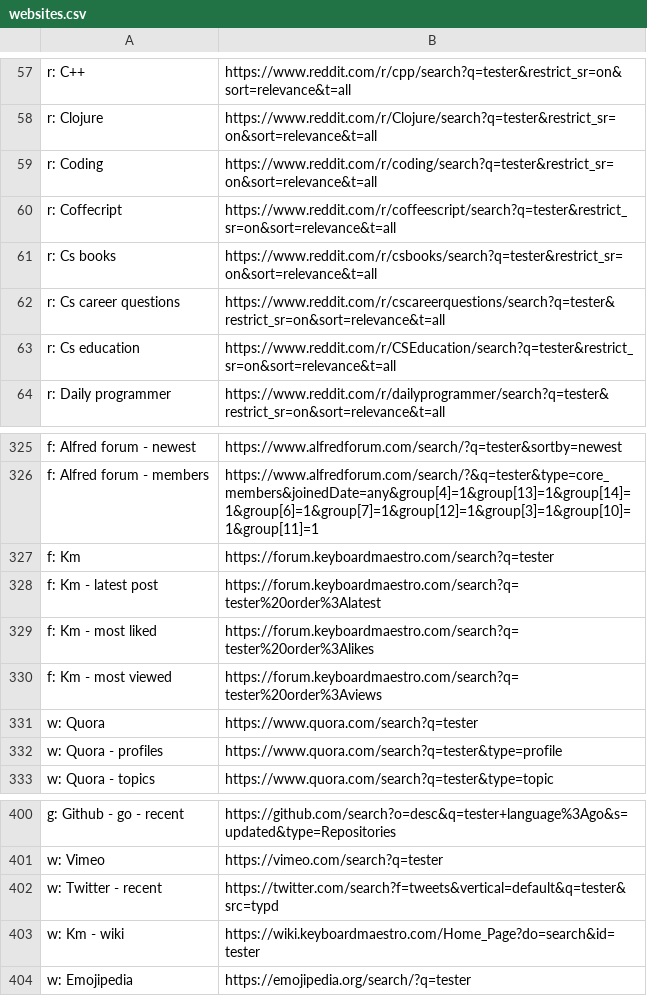
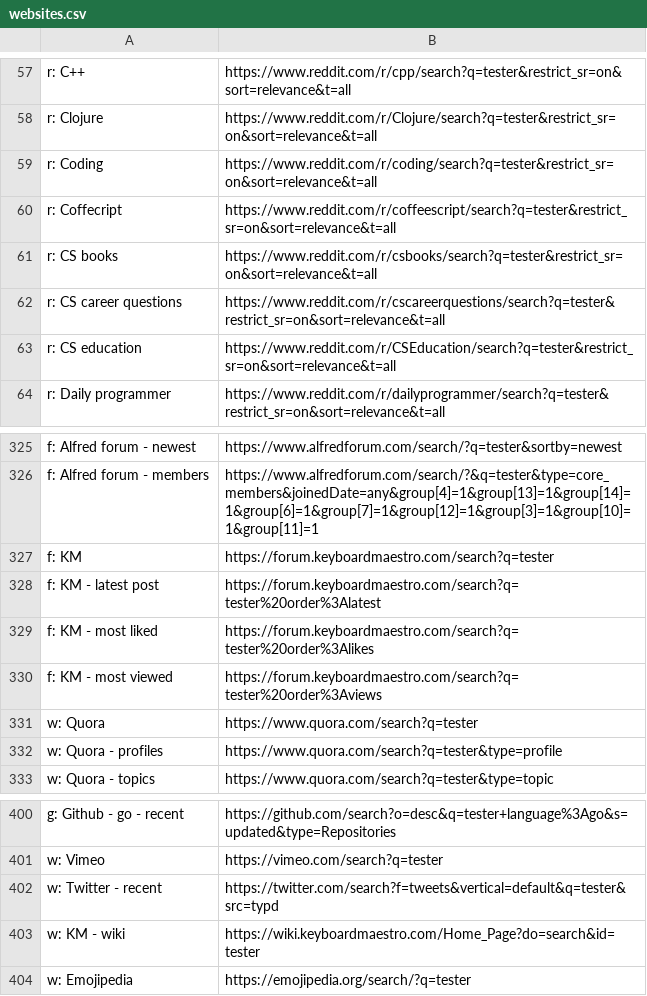
Before and after one commit to nikitavoloboev/alfred-web-searches, a CSV file: workflow/websites.csv, drawn as a sheet; only a part is shown, gaps mark what is left out.

```diff
--- a/workflow/websites.csv
+++ b/workflow/websites.csv
@@ -60,5 +60,5 @@ r: Coding,https://www.reddit.com/r/coding/search?q=tester&restrict_sr=on&sort=re
 r: Coffecript,https://www.reddit.com/r/coffeescript/search?q=tester&restrict_sr=on&sort=relevance&t=all
-r: Cs books,https://www.reddit.com/r/csbooks/search?q=tester&restrict_sr=on&sort=relevance&t=all
-r: Cs career questions,https://www.reddit.com/r/cscareerquestions/search?q=tester&restrict_sr=on&sort=relevance&t=all
-r: Cs education,https://www.reddit.com/r/CSEducation/search?q=tester&restrict_sr=on&sort=relevance&t=all
+r: CS books,https://www.reddit.com/r/csbooks/search?q=tester&restrict_sr=on&sort=relevance&t=all
+r: CS career questions,https://www.reddit.com/r/cscareerquestions/search?q=tester&restrict_sr=on&sort=relevance&t=all
+r: CS education,https://www.reddit.com/r/CSEducation/search?q=tester&restrict_sr=on&sort=relevance&t=all
 r: Daily programmer,https://www.reddit.com/r/dailyprogrammer/search?q=tester&restrict_sr=on&sort=relevance&t=all
@@ -326,6 +326,6 @@ f: Alfred forum - newest,https://www.alfredforum.com/search/?q=tester&sortby=new
 f: Alfred forum - members,https://www.alfredforum.com/search/?&q=tester&type=core_members&joinedDate=any&group[4]=1&group[13]=1&group[14]=1&group[6]=1&group[7]=1&group[12]=1&group[3]=1&group[10]=1&group[11]=1
-f: Km,https://forum.keyboardmaestro.com/search?q=tester
-f: Km - latest post,https://forum.keyboardmaestro.com/search?q=tester%20order%3Alatest
-f: Km - most liked,https://forum.keyboardmaestro.com/search?q=tester%20order%3Alikes
-f: Km - most viewed,https://forum.keyboardmaestro.com/search?q=tester%20order%3Aviews
+f: KM,https://forum.keyboardmaestro.com/search?q=tester
+f: KM - latest post,https://forum.keyboardmaestro.com/search?q=tester%20order%3Alatest
+f: KM - most liked,https://forum.keyboardmaestro.com/search?q=tester%20order%3Alikes
+f: KM - most viewed,https://forum.keyboardmaestro.com/search?q=tester%20order%3Aviews
 w: Quora,https://www.quora.com/search?q=tester
@@ -402,3 +402,3 @@ w: Vimeo,https://vimeo.com/search?q=tester
 w: Twitter - recent,https://twitter.com/search?f=tweets&vertical=default&q=tester&src=typd
-w: Km - wiki, https://wiki.keyboardmaestro.com/Home_Page?do=search&id=tester
+w: KM - wiki, https://wiki.keyboardmaestro.com/Home_Page?do=search&id=tester
 w: Emojipedia,https://emojipedia.org/search/?q=tester
```
Also changed, not shown: 2 other files.
